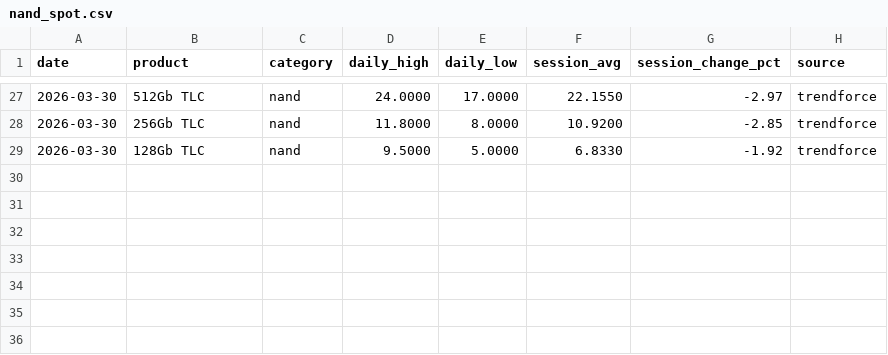
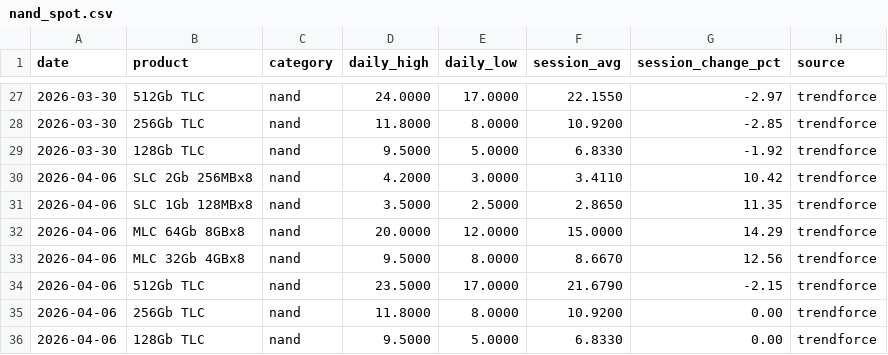
Before and after one commit to karakotaram/memory-spot-tracker, a CSV file: data/nand_spot.csv, drawn as a sheet; only a part is shown, gaps mark what is left out.

```diff
--- a/data/nand_spot.csv
+++ b/data/nand_spot.csv
@@ -29 +29,8 @@ date,product,category,daily_high,daily_low,session_avg,session_change_pct,source
 2026-03-30,128Gb TLC,nand,9.5000,5.0000,6.8330,-1.92,trendforce
+2026-04-06,SLC 2Gb 256MBx8,nand,4.2000,3.0000,3.4110,10.42,trendforce
+2026-04-06,SLC 1Gb 128MBx8,nand,3.5000,2.5000,2.8650,11.35,trendforce
+2026-04-06,MLC 64Gb 8GBx8,nand,20.0000,12.0000,15.0000,14.29,trendforce
+2026-04-06,MLC 32Gb 4GBx8,nand,9.5000,8.0000,8.6670,12.56,trendforce
+2026-04-06,512Gb TLC,nand,23.5000,17.0000,21.6790,-2.15,trendforce
+2026-04-06,256Gb TLC,nand,11.8000,8.0000,10.9200,0.00,trendforce
+2026-04-06,128Gb TLC,nand,9.5000,5.0000,6.8330,0.00,trendforce
```
Also changed, not shown: data/dram_spot.csv, docs/data/dram_spot.csv, 3 other files.
